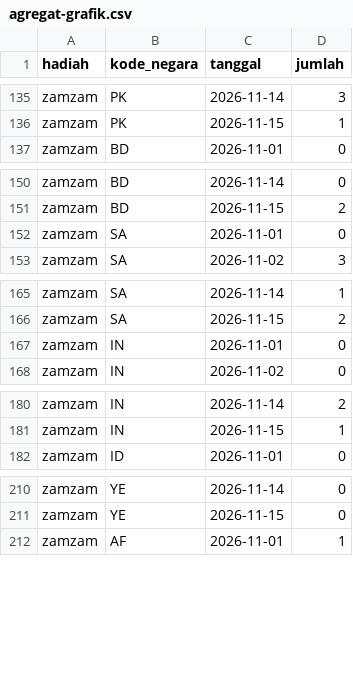
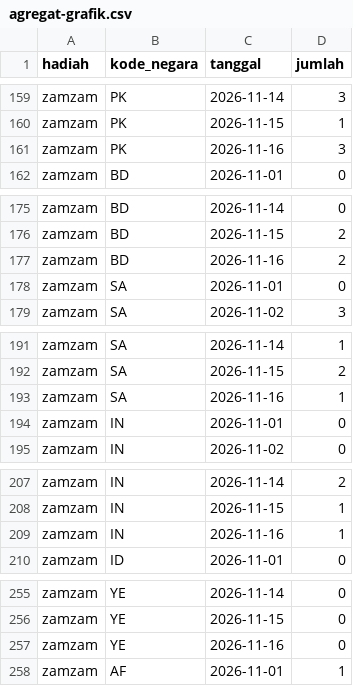
Before and after one commit to fathahnoor/nkl, a CSV file: Kumpulan-Key/rekap-pemenang/agregat-grafik.csv, drawn as a sheet; only a part is shown, gaps mark what is left out; the diff covers the shown part only.

```diff
--- a/Kumpulan-Key/rekap-pemenang/agregat-grafik.csv
+++ b/Kumpulan-Key/rekap-pemenang/agregat-grafik.csv
@@ -136,2 +160,3 @@ zamzam,PK,2026-11-14,3
 zamzam,PK,2026-11-15,1
+zamzam,PK,2026-11-16,3
 zamzam,BD,2026-11-01,0
@@ -151,2 +176,3 @@ zamzam,BD,2026-11-14,0
 zamzam,BD,2026-11-15,2
+zamzam,BD,2026-11-16,2
 zamzam,SA,2026-11-01,0
@@ -166,2 +192,3 @@ zamzam,SA,2026-11-14,1
 zamzam,SA,2026-11-15,2
+zamzam,SA,2026-11-16,1
 zamzam,IN,2026-11-01,0
@@ -181,2 +208,3 @@ zamzam,IN,2026-11-14,2
 zamzam,IN,2026-11-15,1
+zamzam,IN,2026-11-16,1
 zamzam,ID,2026-11-01,0
@@ -211,2 +256,3 @@ zamzam,YE,2026-11-14,0
 zamzam,YE,2026-11-15,0
+zamzam,YE,2026-11-16,0
 zamzam,AF,2026-11-01,1
```
Also changed, not shown: 34 added rows, 27 moved rows and 6 edited cells elsewhere in this file, 10 other files.
